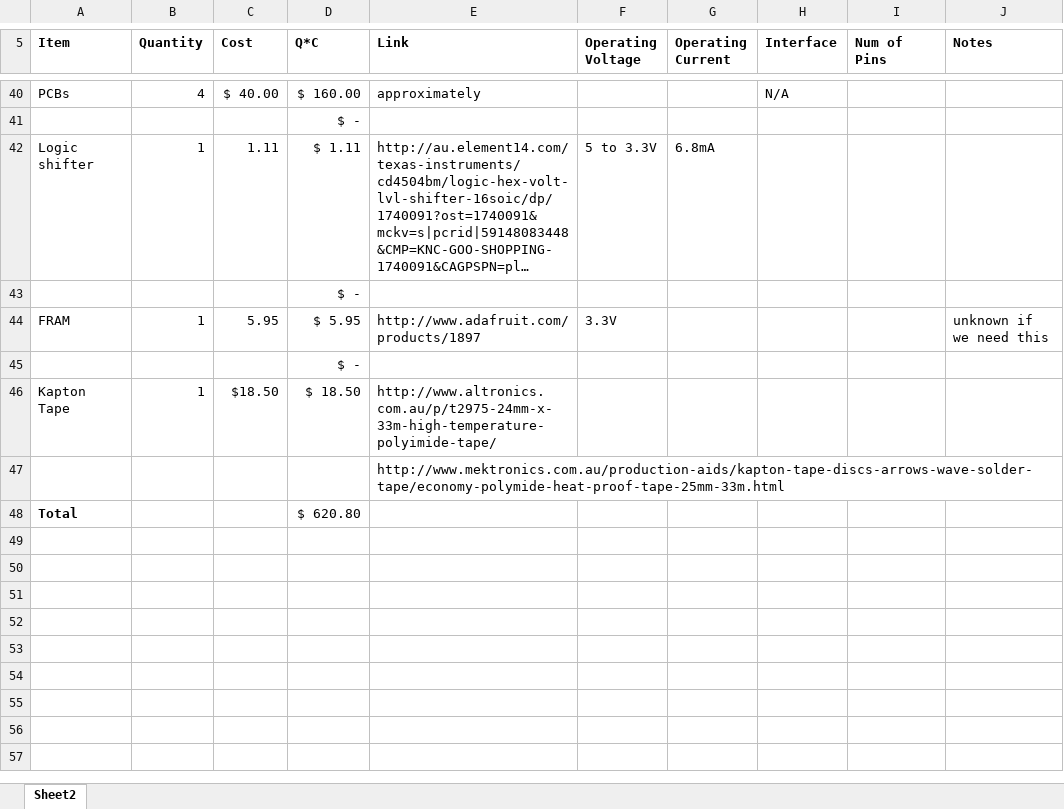
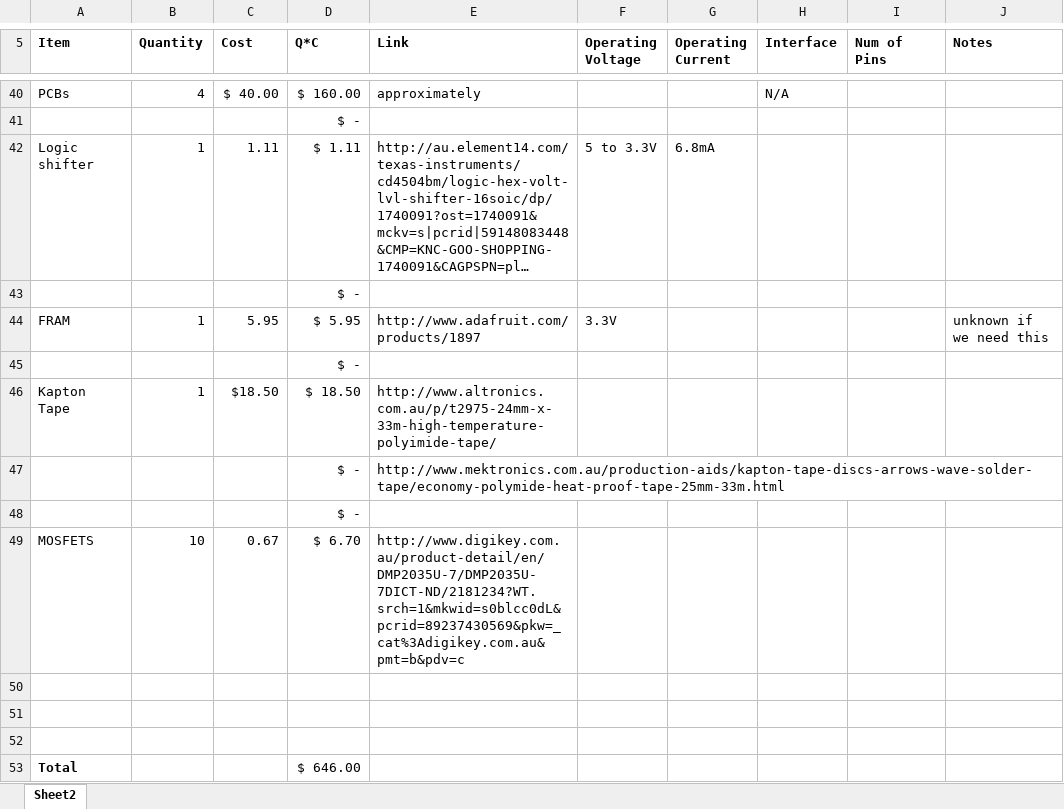
Before and after one commit to NikitaSardesai/AERO3760-Space-Engineering-2, an Excel workbook: Shopping List.xlsx, sheet Sheet2, drawn as a sheet; only a part is shown, gaps mark what is left out; long unchanged cells end in …; values as stored, in another font and other column widths than the file's, no borders; addresses are those after the commit; the diff names each change by its address in the sheet, - before the commit and + after, or states it on an @@ line.

Commit message:
quick update

```diff
--- a/Shopping List.xlsx (sheet Sheet2)
+++ b/Shopping List.xlsx (sheet Sheet2)
+row 47:  |  |  | $ - | http://www.mektronics.com.au/production-aids/kapton-tape-discs-arrows-wave-solder-tape/economy-polymide-heat-proof-tape-25mm-33m.html
+row 48:  |  |  | $ -
+row 49: MOSFETS | 10 | 0.67 | $ 6.70 | http://www.digikey.com.au/product-detail/en/DMP2035U-7/DMP2035U-7DICT-ND/2181234?WT.srch=1&mkwid=s0blcc0dL&pcrid=89237430569&pkw=_cat%3Adigikey.com.au&pmt=b&pdv=c
-E50 (Link): http://www.mektronics.com.au/production-aids/kapton-tape-discs-arrows-wave-solder-tape/economy-polymide-heat-proof-tape-25mm-33m.html
+E50 (Link): (empty)
+row 51: (empty)
+row 52: (empty)
-D53 (Q*C): $ 620.80
+D53 (Q*C): $ 646.00
```
